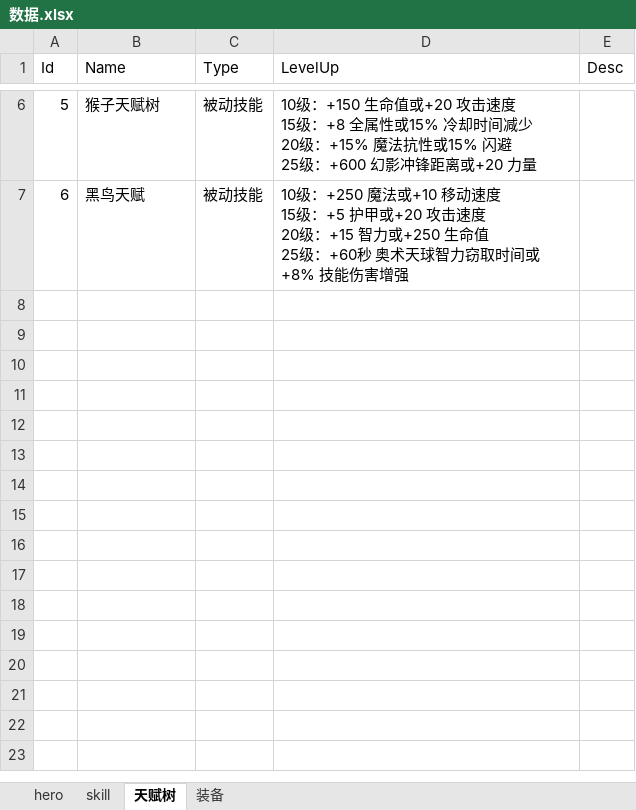
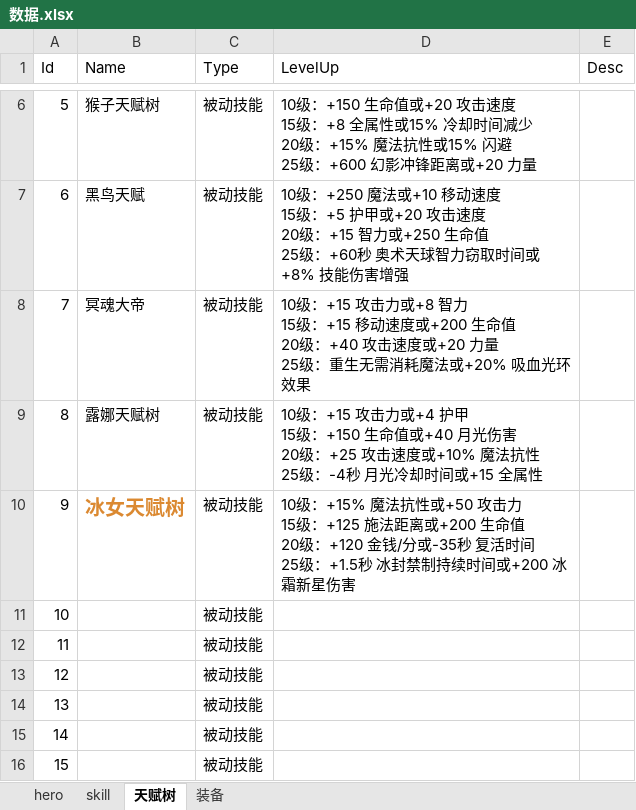
Before and after one commit to zhoulk/RTSDotaDoc, an Excel workbook: 数据.xlsx, sheet 天赋树, drawn as a sheet; only a part is shown, gaps mark what is left out; values as stored, in another font and other column widths than the file's, no borders; ↵ is a line break in a cell; the diff names each change by its address in the sheet, - before the commit and + after, or states it on an @@ line.

```diff
--- a/数据.xlsx (sheet 天赋树)
+++ b/数据.xlsx (sheet 天赋树)
+row 8: 7 | 冥魂大帝 | 被动技能 | 10级：+15 攻击力或+8 智力 ↵ 15级：+15 移动速度或+200 生命值 ↵ 20级：+40 攻击速度或+20 力量 ↵ 25级：重生无需消耗魔法或+20% 吸血光环效果
+row 9: 8 | 露娜天赋树 | 被动技能 | 10级：+15 攻击力或+4 护甲 ↵ 15级：+150 生命值或+40 月光伤害 ↵ 20级：+25 攻击速度或+10% 魔法抗性 ↵ 25级：-4秒 月光冷却时间或+15 全属性
+row 10: 9 | 冰女天赋树 | 被动技能 | 10级：+15% 魔法抗性或+50 攻击力 ↵ 15级：+125 施法距离或+200 生命值 ↵ 20级：+120 金钱/分或-35秒 复活时间 ↵ 25级：+1.5秒 冰封禁制持续时间或+200 冰霜新星伤害
+row 11: 10 |  | 被动技能
+row 12: 11 |  | 被动技能
+row 13: 12 |  | 被动技能
+row 14: 13 |  | 被动技能
+row 15: 14 |  | 被动技能
+row 16: 15 |  | 被动技能
```
Also changed, not shown: sheet skill, sheet hero.
